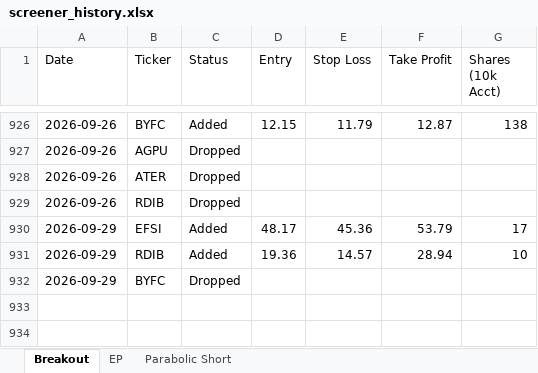
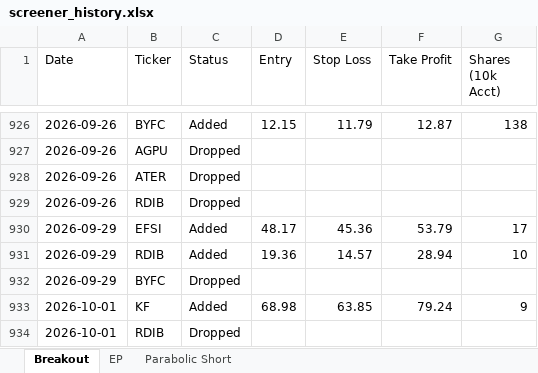
Before and after one commit to petarpanchev-lgtm/bug-free-umbrella, an Excel workbook: screener_history.xlsx, sheet Breakout, drawn as a sheet; only a part is shown, gaps mark what is left out; values as stored, in another font and other column widths than the file's, no borders; the diff names each change by its address in the sheet, - before the commit and + after, or states it on an @@ line.

```diff
--- a/screener_history.xlsx (sheet Breakout)
+++ b/screener_history.xlsx (sheet Breakout)
+row 933: 2026-10-01 | KF | Added | 68.98 | 63.85 | 79.24 | 9
+row 934: 2026-10-01 | RDIB | Dropped
```
Also changed, not shown: sheet EP.
